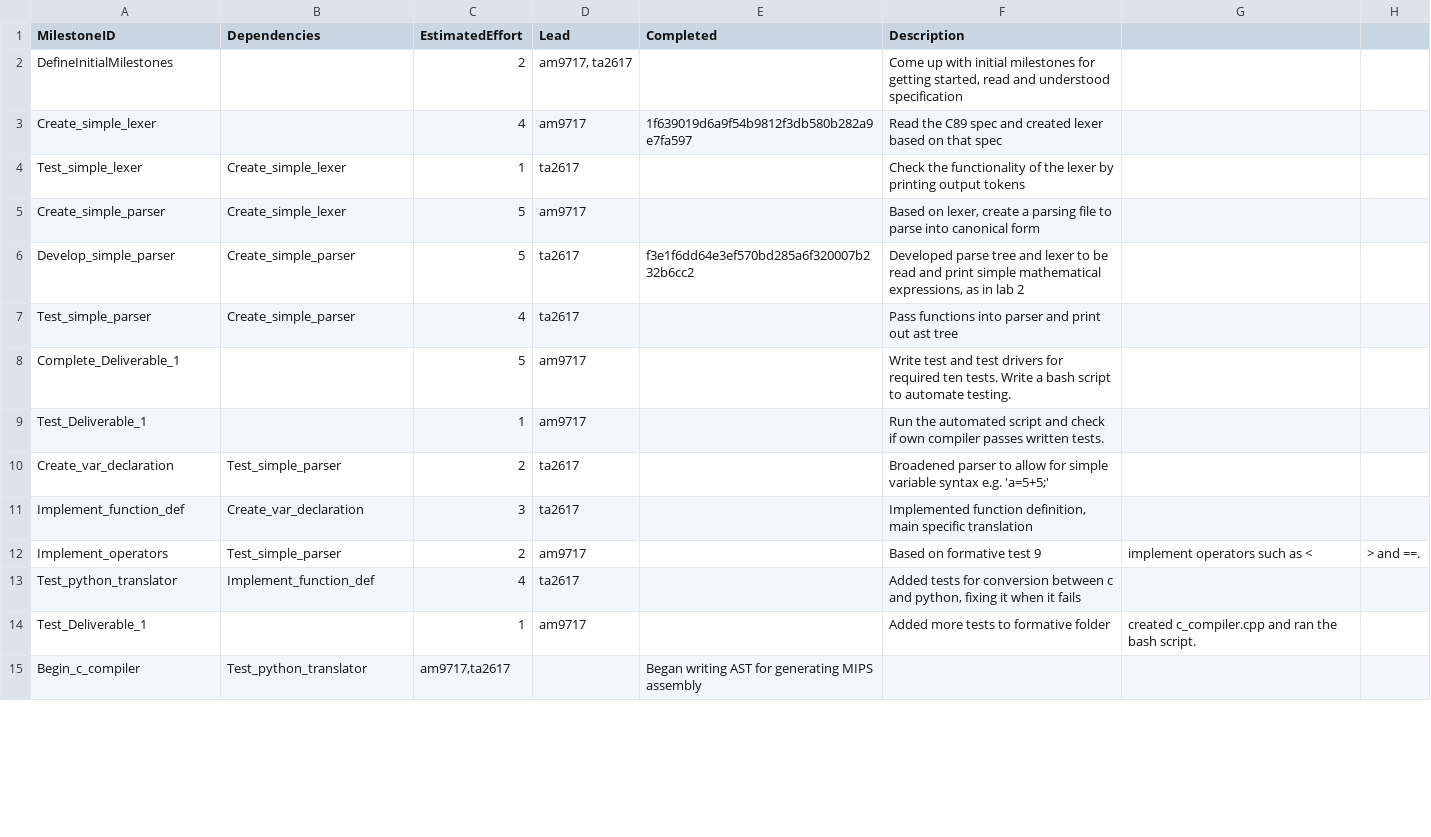
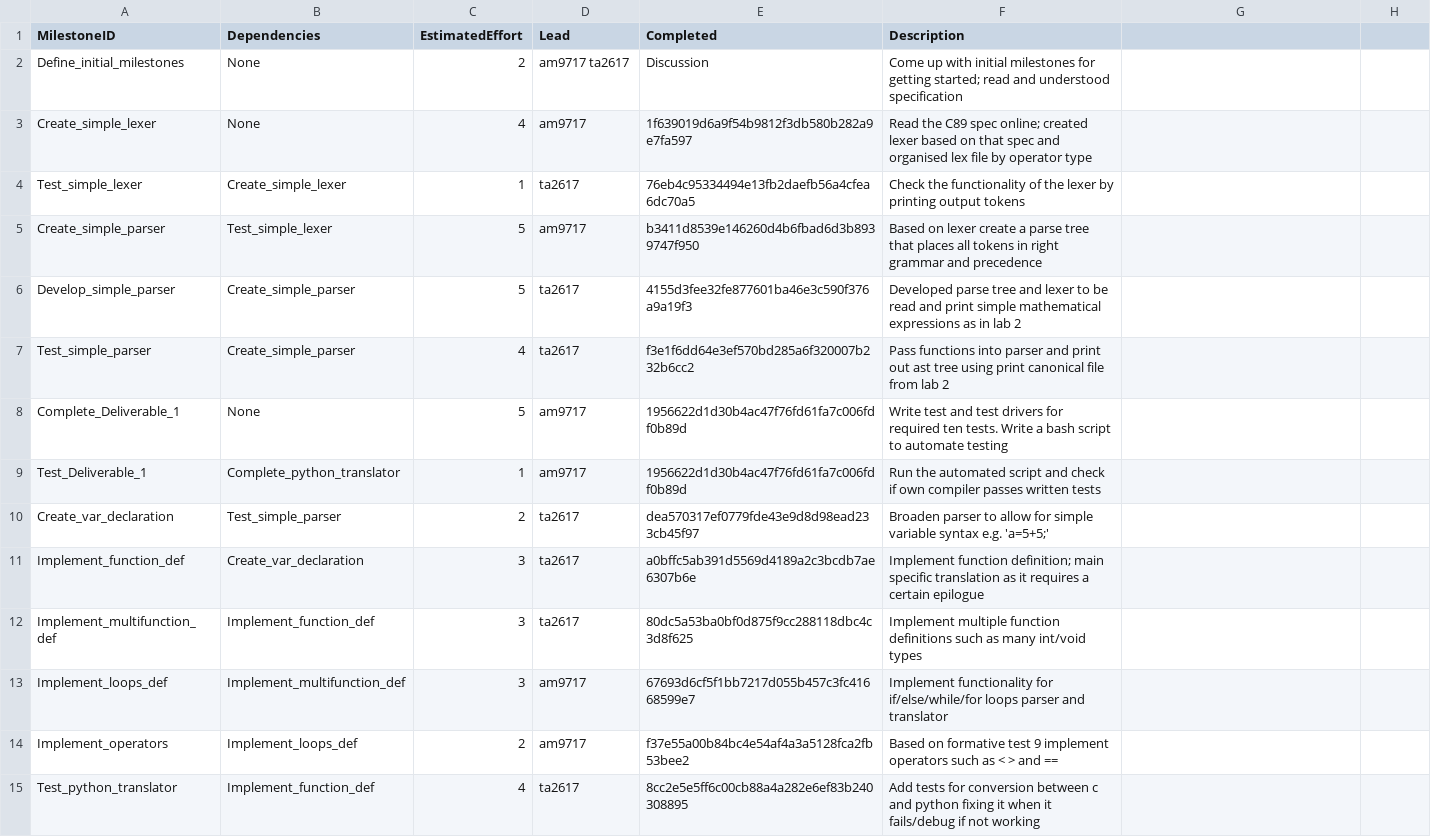
Before and after one commit to tharuraht/C-Compiler-, a CSV file: management/milestones.csv, drawn as a sheet; only a part is shown; the diff covers the shown part only.

Commit message:
Added hash to milestones, removed quotations, fixed CSV and added minor comments to all docs

```diff
--- a/management/milestones.csv
+++ b/management/milestones.csv
@@ -2,14 +2,14 @@ MilestoneID,             Dependencies, EstimatedEffort, Lead,             Comple
-DefineInitialMilestones,             , 2              ,"am9717, ta2617",           ," Come up with initial milestones for getting started, read and understood specification"
-Create_simple_lexer,,4,am9717,1f639019d6a9f54b9812f3db580b282a9e7fa597,Read the C89 spec and created lexer based on that spec
-Test_simple_lexer,Create_simple_lexer,1,ta2617,,Check the functionality of the lexer by printing output tokens
-Create_simple_parser,Create_simple_lexer,5,am9717,,"Based on lexer, create a parsing file to parse into canonical form"
-Develop_simple_parser,Create_simple_parser,5,ta2617,f3e1f6dd64e3ef570bd285a6f320007b232b6cc2,"Developed parse tree and lexer to be read and print simple mathematical expressions, as in lab 2"
-Test_simple_parser,Create_simple_parser,4,ta2617,,Pass functions into parser and print out ast tree
-Complete_Deliverable_1, , 5,am9717, ,Write test and test drivers for required ten tests. Write a bash script to automate testing.
-Test_Deliverable_1, , 1, am9717, ,Run the automated script and check if own compiler passes written tests.
-Create_var_declaration,Test_simple_parser,2,ta2617,,"Broadened parser to allow for simple variable syntax e.g. 'a=5+5;'"
-Implement_function_def,Create_var_declaration,3,ta2617,,"Implemented function definition, main specific translation"
-Implement_operators,Test_simple_parser,2,am9717,, Based on formative test 9, implement operators such as <, > and ==.
-Test_python_translator,Implement_function_def,4,ta2617,,"Added tests for conversion between c and python, fixing it when it fails"
-Test_Deliverable_1, , 1, am9717,, Added more tests to formative folder, created c_compiler.cpp and ran the bash script.
-Begin_c_compiler,Test_python_translator,"am9717,ta2617",,"Began writing AST for generating MIPS assembly"
+Define_initial_milestones,None,2,am9717 ta2617,Discussion, Come up with initial milestones for getting started; read and understood specification
+Create_simple_lexer,None,4,am9717,1f639019d6a9f54b9812f3db580b282a9e7fa597,Read the C89 spec online; created lexer based on that spec and organised lex file by operator type
+Test_simple_lexer,Create_simple_lexer,1,ta2617,76eb4c95334494e13fb2daefb56a4cfea6dc70a5,Check the functionality of the lexer by printing output tokens
+Create_simple_parser,Test_simple_lexer,5,am9717,b3411d8539e146260d4b6fbad6d3b8939747f950,Based on lexer create a parse tree that places all tokens in right grammar and precedence
+Develop_simple_parser,Create_simple_parser,5,ta2617,4155d3fee32fe877601ba46e3c590f376a9a19f3,Developed parse tree and lexer to be read and print simple mathematical expressions as in lab 2
+Test_simple_parser,Create_simple_parser,4,ta2617,f3e1f6dd64e3ef570bd285a6f320007b232b6cc2,Pass functions into parser and print out ast tree using print canonical file from lab 2
+Complete_Deliverable_1,None, 5,am9717, 1956622d1d30b4ac47f76fd61fa7c006fdf0b89d,Write test and test drivers for required ten tests. Write a bash script to automate testing
+Test_Deliverable_1, Complete_python_translator, 1, am9717,1956622d1d30b4ac47f76fd61fa7c006fdf0b89d ,Run the automated script and check if own compiler passes written tests
+Create_var_declaration,Test_simple_parser,2,ta2617,dea570317ef0779fde43e9d8d98ead233cb45f97,Broaden parser to allow for simple variable syntax e.g. 'a=5+5;'
+Implement_function_def,Create_var_declaration,3,ta2617,a0bffc5ab391d5569d4189a2c3bcdb7ae6307b6e,Implement function definition; main specific translation as it requires a certain epilogue
+Implement_multifunction_def, Implement_function_def, 3, ta2617, 80dc5a53ba0bf0d875f9cc288118dbc4c3d8f625, Implement multiple function definitions such as many int/void types
+Implement_loops_def, Implement_multifunction_def, 3, am9717, 67693d6cf5f1bb7217d055b457c3fc41668599e7, Implement functionality for if/else/while/for loops parser and translator
+Implement_operators,Implement_loops_def,2,am9717,f37e55a00b84bc4e54af4a3a5128fca2fb53bee2, Based on formative test 9 implement operators such as < > and ==
+Test_python_translator,Implement_function_def,4,ta2617,8cc2e5e5ff6c00cb88a4a282e6ef83b240308895, Add tests for conversion between c and python fixing it when it fails/debug if not working
```
Also changed, not shown: 15 added rows and 11 edited cells elsewhere in this file, management/effort-log.csv, management/schedule.csv.
